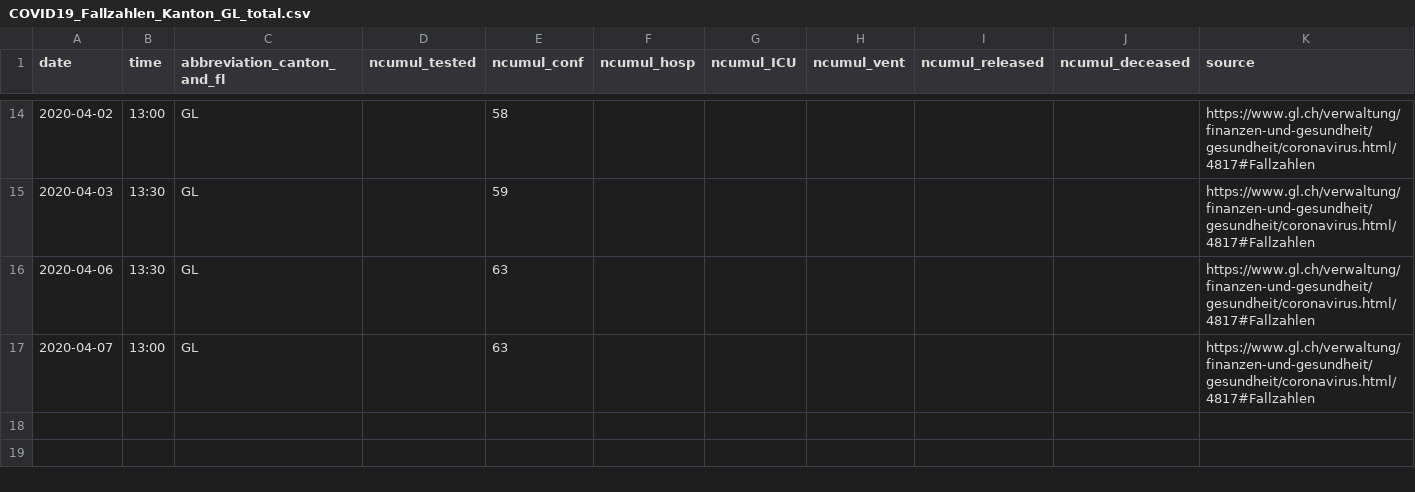
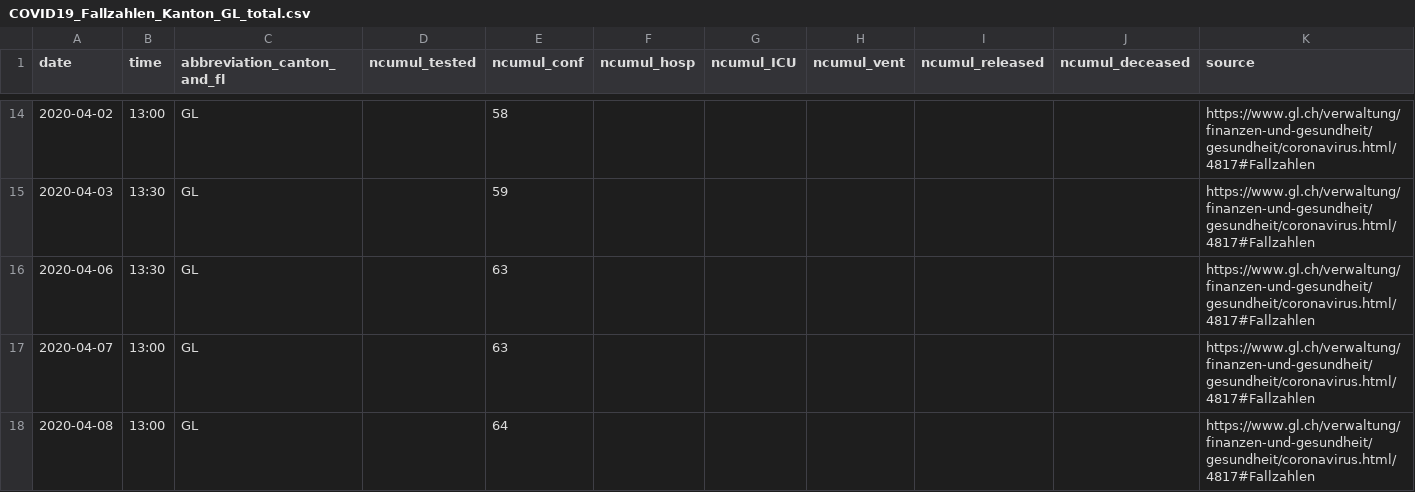
Before and after one commit to cclauss/covid_19, a CSV file: fallzahlen_kanton_total_csv/COVID19_Fallzahlen_Kanton_GL_total.csv, drawn as a sheet; only a part is shown, gaps mark what is left out.

```diff
--- a/fallzahlen_kanton_total_csv/COVID19_Fallzahlen_Kanton_GL_total.csv
+++ b/fallzahlen_kanton_total_csv/COVID19_Fallzahlen_Kanton_GL_total.csv
@@ -17 +17,2 @@ date,time,abbreviation_canton_and_fl,ncumul_tested,ncumul_conf,ncumul_hosp,ncumu
 2020-04-07,13:00,GL,"",63,"","","","","",https://www.gl.ch/verwaltung/finanzen-und-gesundheit/gesundheit/coronavirus.html/4817#Fallzahlen
+2020-04-08,13:00,GL,"",64,"","","","","",https://www.gl.ch/verwaltung/finanzen-und-gesundheit/gesundheit/coronavirus.html/4817#Fallzahlen
```
